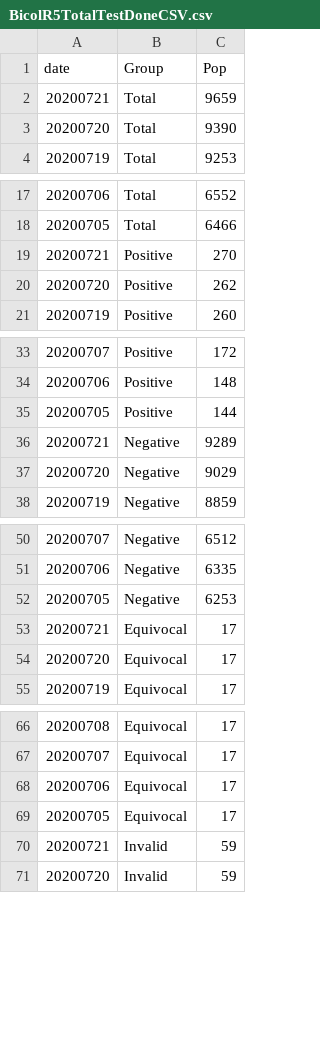
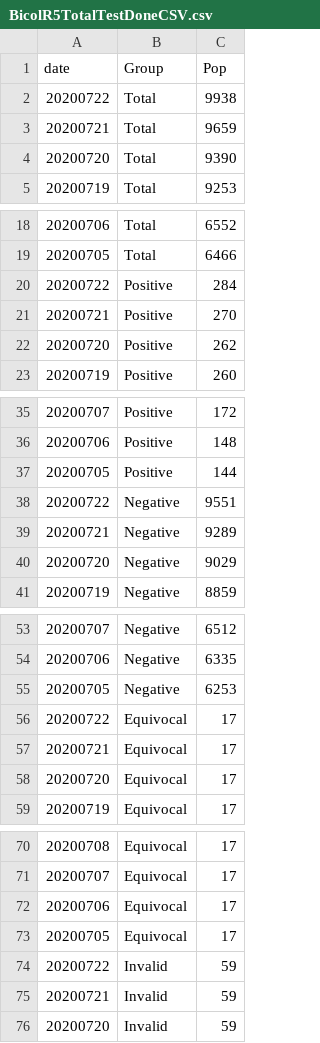
Before and after one commit to jmbangate/jmbangate.github.io, a CSV file: covid/BicolR5TotalTestDoneCSV.csv, drawn as a sheet; only a part is shown, gaps mark what is left out; the diff names each change by its address in the sheet, - before the commit and + after, or states it on an @@ line.

Commit message:
updated csvs

```diff
--- a/covid/BicolR5TotalTestDoneCSV.csv
+++ b/covid/BicolR5TotalTestDoneCSV.csv
+row 2: 20200722 | Total | 9938
+row 20: 20200722 | Positive | 284
+row 38: 20200722 | Negative | 9551
+row 56: 20200722 | Equivocal | 17
+row 74: 20200722 | Invalid | 59
```
